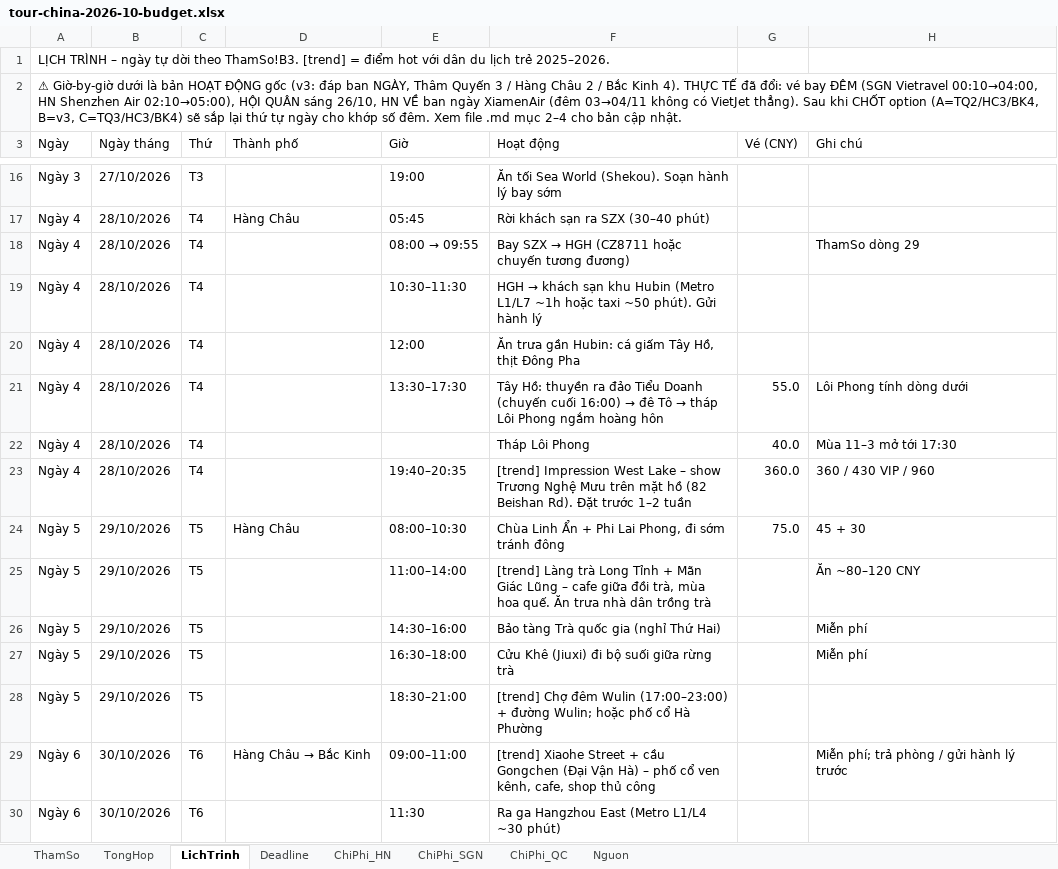
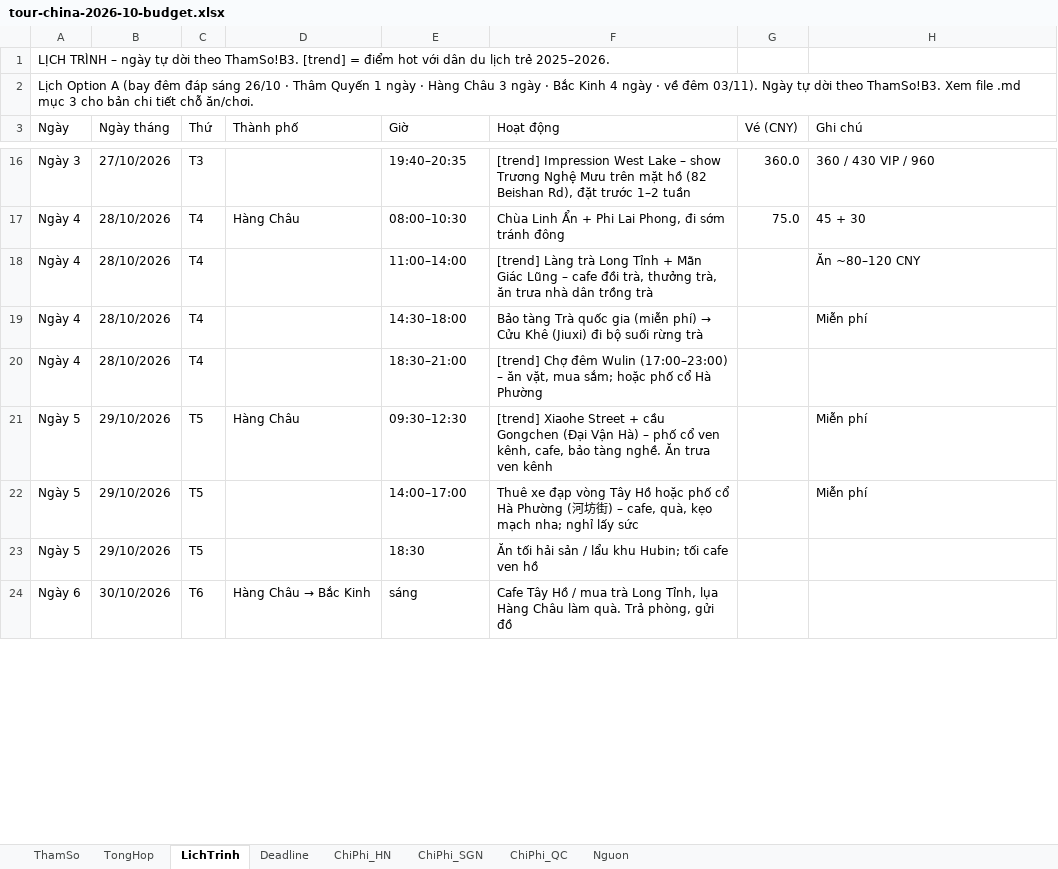
Before and after one commit to xuantien12345/goclaw-deploy1, an Excel workbook: docs/travel/tour-china-2026-10-budget.xlsx, sheet LichTrinh, drawn as a sheet; only a part is shown, gaps mark what is left out; values as stored, in another font and other column widths than the file's, no cell formats; removed rows and columns are numbered as before the commit, all else as after; the diff covers the shown part only; the diff names each change by its address in the sheet, - before the commit and + after, or states it on an @@ line.

```diff
--- a/docs/travel/tour-china-2026-10-budget.xlsx (sheet LichTrinh)
+++ b/docs/travel/tour-china-2026-10-budget.xlsx (sheet LichTrinh)
-A2 (Ngày): ⚠ Giờ-by-giờ dưới là bản HOẠT ĐỘNG gốc (v3: đáp ban NGÀY, Thâm Quyến 3 / Hàng Châu 2 / Bắc Kinh 4). THỰC TẾ đã đổi: vé bay ĐÊM (SGN Vietravel 00:10→04:00, HN Shenzhen Air 02:10→05:00), HỘI QUÂN sáng 26/10, HN VỀ ban ngày XiamenAir (đêm 03→04/11 không có VietJet thẳng). Sau khi CHỐT option (A=TQ2/HC3/BK4, B=v3, C=TQ3/HC3/BK4) sẽ sắp lại thứ tự ngày cho khớp số đêm. Xem file .md mục 2–4 cho bản cập nhật.
+A2 (Ngày): Lịch Option A (bay đêm đáp sáng 26/10 · Thâm Quyến 1 ngày · Hàng Châu 3 ngày · Bắc Kinh 4 ngày · về đêm 03/11). Ngày tự dời theo ThamSo!B3. Xem file .md mục 3 cho bản chi tiết chỗ ăn/chơi.
-E16 (Giờ): 19:00
+E16 (Giờ): 19:40–20:35
-F16 (Hoạt động): Ăn tối Sea World (Shekou). Soạn hành lý bay sớm
+F16 (Hoạt động): [trend] Impression West Lake – show Trương Nghệ Mưu trên mặt hồ (82 Beishan Rd), đặt trước 1–2 tuần
-G16 (Vé (CNY)): (empty)
+G16 (Vé (CNY)): 360.0
-H16 (Ghi chú): (empty)
+H16 (Ghi chú): 360 / 430 VIP / 960
-E17 (Giờ): 05:45
+E17 (Giờ): 08:00–10:30
-F17 (Hoạt động): Rời khách sạn ra SZX (30–40 phút)
+F17 (Hoạt động): Chùa Linh Ẩn + Phi Lai Phong, đi sớm tránh đông
-G17 (Vé (CNY)): (empty)
+G17 (Vé (CNY)): 75.0
-H17 (Ghi chú): (empty)
+H17 (Ghi chú): 45 + 30
@@ E18 (Giờ): 08:00 → 09:55 → 11:00–14:00 @@
@@ F18 (Hoạt động): Bay SZX → HGH (CZ8711 hoặc chuyến tương đương) → [trend] Làng trà Long Tỉnh + Mãn Giác Lũng – cafe đồi trà, thưởng trà, ăn trưa nhà dân trồng trà @@
-H18 (Ghi chú): ThamSo dòng 29
+H18 (Ghi chú): Ăn ~80–120 CNY
-E19 (Giờ): 10:30–11:30
+E19 (Giờ): 14:30–18:00
@@ F19 (Hoạt động): HGH → khách sạn khu Hubin (Metro L1/L7 ~1h hoặc taxi ~50 phút). Gửi hành lý → Bảo tàng Trà quốc gia (miễn phí) → Cửu Khê (Jiuxi) đi bộ suối rừng trà @@
-H19 (Ghi chú): (empty)
+H19 (Ghi chú): Miễn phí
-E20 (Giờ): 12:00
+E20 (Giờ): 18:30–21:00
-F20 (Hoạt động): Ăn trưa gần Hubin: cá giấm Tây Hồ, thịt Đông Pha
+F20 (Hoạt động): [trend] Chợ đêm Wulin (17:00–23:00) – ăn vặt, mua sắm; hoặc phố cổ Hà Phường
-row 21: Ngày 4 | 28/10/2026 | T4 |  | 13:30–17:30 | Tây Hồ: thuyền ra đảo Tiểu Doanh (chuyến cuối 16:00) → đê Tô → tháp Lôi Phong ngắm hoàng hôn | 55.0 | Lôi Phong tính dòng dưới
-row 22: Ngày 4 | 28/10/2026 | T4 |  |  | Tháp Lôi Phong | 40.0 | Mùa 11–3 mở tới 17:30
-row 23: Ngày 4 | 28/10/2026 | T4 |  | 19:40–20:35 | [trend] Impression West Lake – show Trương Nghệ Mưu trên mặt hồ (82 Beishan Rd). Đặt trước 1–2 tuần | 360.0 | 360 / 430 VIP / 960
-row 24: Ngày 5 | 29/10/2026 | T5 | Hàng Châu | 08:00–10:30 | Chùa Linh Ẩn + Phi Lai Phong, đi sớm tránh đông | 75.0 | 45 + 30
-row 25: Ngày 5 | 29/10/2026 | T5 |  | 11:00–14:00 | [trend] Làng trà Long Tỉnh + Mãn Giác Lũng – cafe giữa đồi trà, mùa hoa quế. Ăn trưa nhà dân trồng trà |  | Ăn ~80–120 CNY
-D21 (Thành phố): (empty)
+D21 (Thành phố): Hàng Châu
-E21 (Giờ): 14:30–16:00
+E21 (Giờ): 09:30–12:30
-F21 (Hoạt động): Bảo tàng Trà quốc gia (nghỉ Thứ Hai)
+F21 (Hoạt động): [trend] Xiaohe Street + cầu Gongchen (Đại Vận Hà) – phố cổ ven kênh, cafe, bảo tàng nghề. Ăn trưa ven kênh
-E22 (Giờ): 16:30–18:00
+E22 (Giờ): 14:00–17:00
-F22 (Hoạt động): Cửu Khê (Jiuxi) đi bộ suối giữa rừng trà
+F22 (Hoạt động): Thuê xe đạp vòng Tây Hồ hoặc phố cổ Hà Phường (河坊街) – cafe, quà, kẹo mạch nha; nghỉ lấy sức
-E23 (Giờ): 18:30–21:00
+E23 (Giờ): 18:30
-F23 (Hoạt động): [trend] Chợ đêm Wulin (17:00–23:00) + đường Wulin; hoặc phố cổ Hà Phường
+F23 (Hoạt động): Ăn tối hải sản / lẩu khu Hubin; tối cafe ven hồ
-E24 (Giờ): 09:00–11:00
+E24 (Giờ): sáng
-F24 (Hoạt động): [trend] Xiaohe Street + cầu Gongchen (Đại Vận Hà) – phố cổ ven kênh, cafe, shop thủ công
+F24 (Hoạt động): Cafe Tây Hồ / mua trà Long Tỉnh, lụa Hàng Châu làm quà. Trả phòng, gửi đồ
-H24 (Ghi chú): Miễn phí; trả phòng / gửi hành lý trước
+H24 (Ghi chú): (empty)
-row 30: Ngày 6 | 30/10/2026 | T6 |  | 11:30 | Ra ga Hangzhou East (Metro L1/L4 ~30 phút)
```
Also changed, not shown: 3 added rows, 11 removed rows and 51 edited cells elsewhere in this sheet, sheet Deadline, cell formats, formulas that keep their value, 1 other file.
